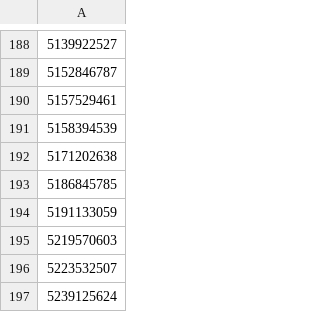
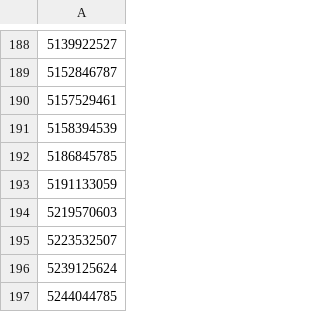
Before and after one commit to a-bormotov/tg_pixel, a CSV file: black_list.csv, drawn as a sheet; only a part is shown, gaps mark what is left out; the shorter side is filled out with more unchanged rows; the diff names each change by its address in the sheet, - before the commit and + after, or states it on an @@ line.

Commit message:
Update black_list.csv

```diff
--- a/black_list.csv
+++ b/black_list.csv
-row 192: 5171202638
```
